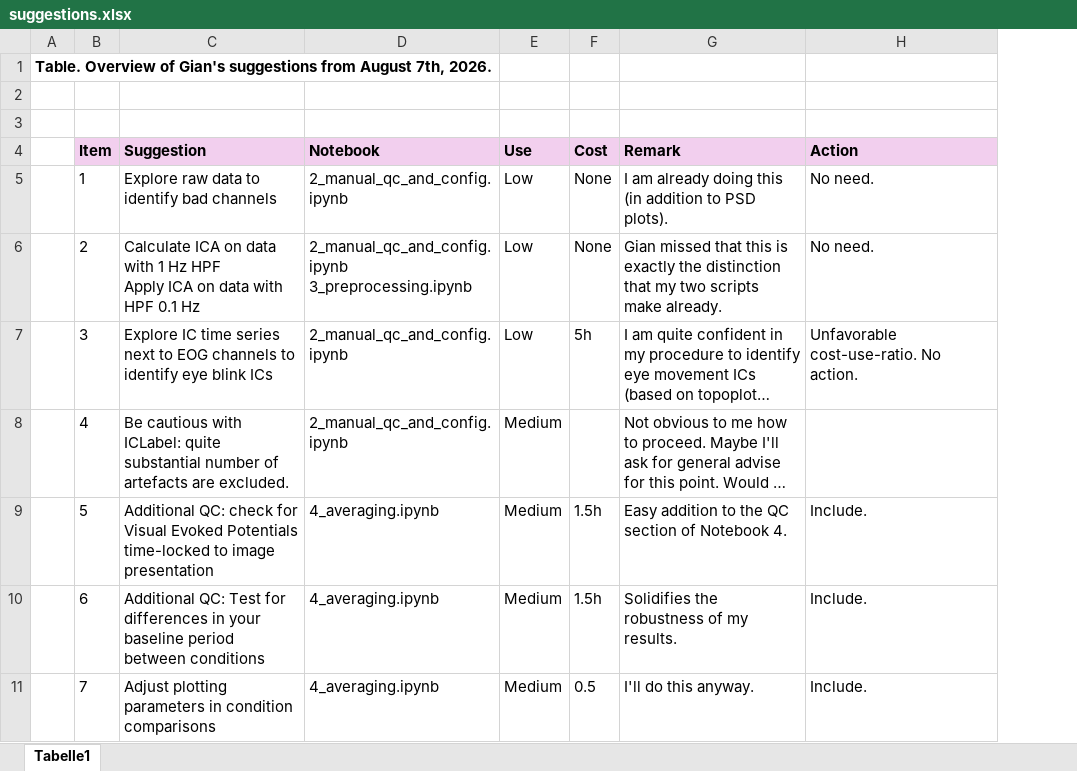
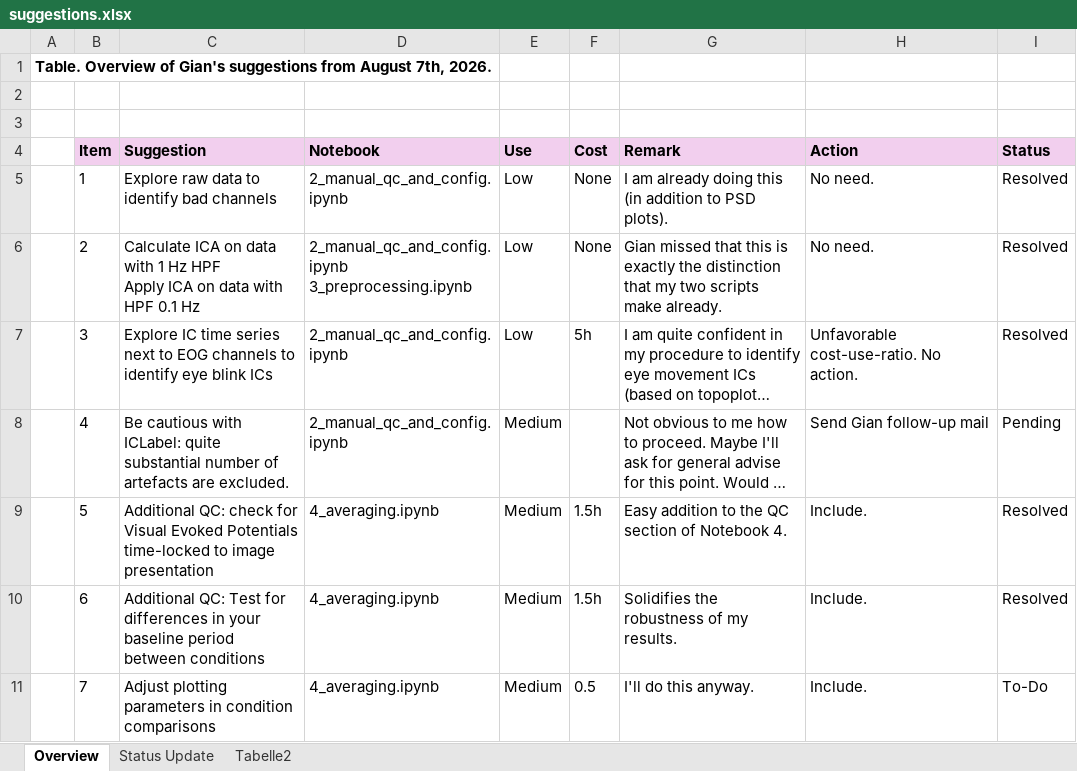
Before and after one commit to noah-mba/LOC_analysis, an Excel workbook: Gian/suggestions.xlsx, sheet Overview, drawn as a sheet; long unchanged cells end in …; values as stored, in another font and other column widths than the file's, no borders; the diff names each change by its address in the sheet, - before the commit and + after, or states it on an @@ line.

```diff
--- a/Gian/suggestions.xlsx (sheet Overview)
+++ b/Gian/suggestions.xlsx (sheet Overview)
-sheet tab: Tabelle1
+sheet tab: Overview
+sheet tab: Status Update
+sheet tab: Tabelle2
+column I (Status), rows 5-11: Resolved | Resolved | Resolved | Pending | Resolved | Resolved | To-Do
-H8 (Action): (empty)
+H8 (Action): Send Gian follow-up mail
```
Also changed, not shown: scripts/eeg/subjects_processing_stage.xlsx, 20 other files.
